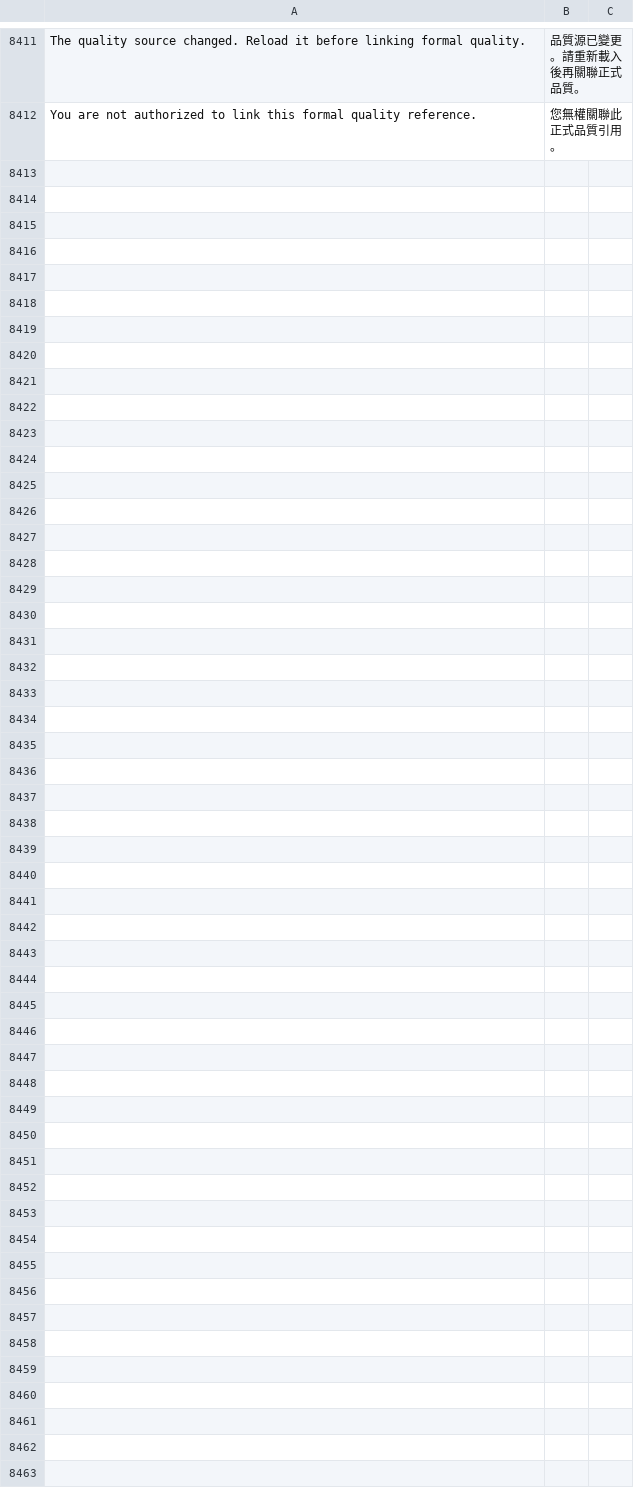
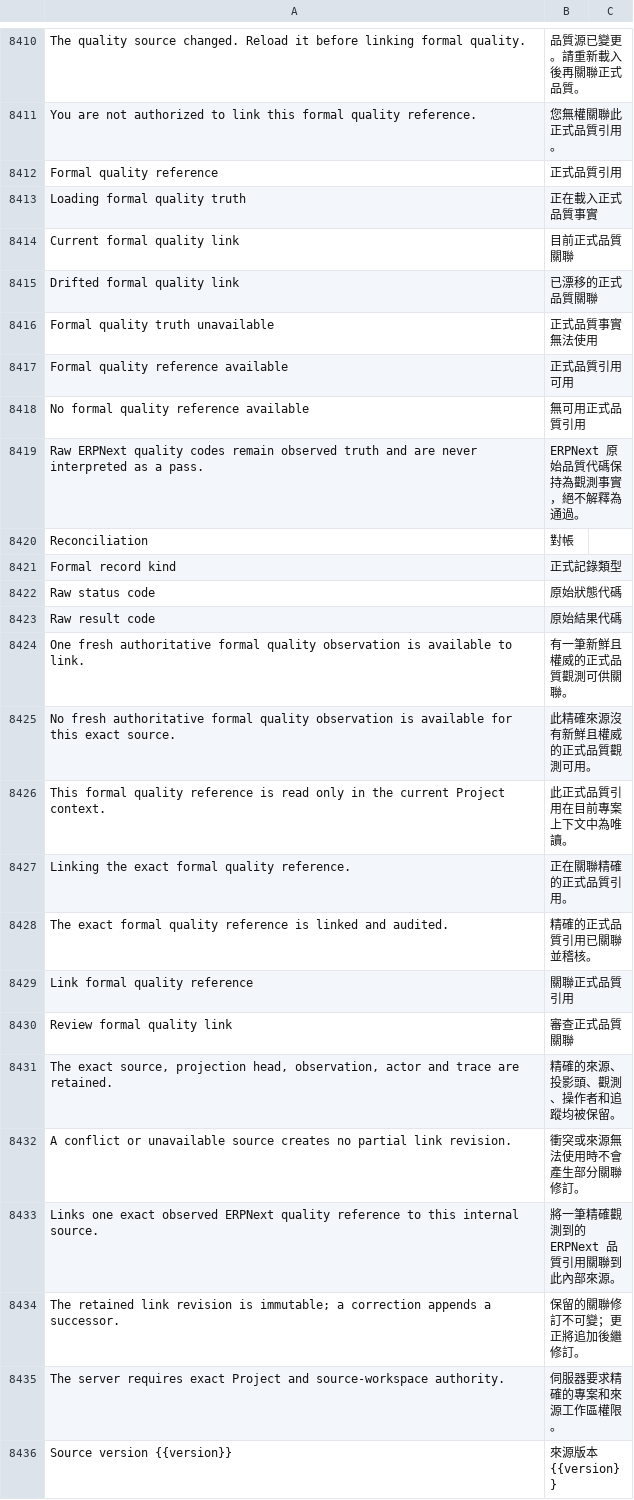
Before and after one commit to kaibowang-hash/jce_npi, a CSV file: apps/npi_core/npi_core/translations/zh-TW.csv, drawn as a sheet; only a part is shown, gaps mark what is left out; the diff names each change by its address in the sheet, - before the commit and + after, or states it on an @@ line.

Commit message:
feat(p8-06): add formal quality link inspector

```diff
--- a/apps/npi_core/npi_core/translations/zh-TW.csv
+++ b/apps/npi_core/npi_core/translations/zh-TW.csv
+row 8412: Formal quality reference | 正式品質引用
+row 8413: Loading formal quality truth | 正在載入正式品質事實
+row 8414: Current formal quality link | 目前正式品質關聯
+row 8415: Drifted formal quality link | 已漂移的正式品質關聯
+row 8416: Formal quality truth unavailable | 正式品質事實無法使用
+row 8417: Formal quality reference available | 正式品質引用可用
+row 8418: No formal quality reference available | 無可用正式品質引用
+row 8419: Raw ERPNext quality codes remain observed truth and are never interpreted as a pass. | ERPNext 原始品質代碼保持為觀測事實，絕不解釋為通過。
@@ row 2510 moved to row 8420: Reconciliation @@
+row 8421: Formal record kind | 正式記錄類型
+row 8422: Raw status code | 原始狀態代碼
+row 8423: Raw result code | 原始結果代碼
+row 8424: One fresh authoritative formal quality observation is available to link. | 有一筆新鮮且權威的正式品質觀測可供關聯。
+row 8425: No fresh authoritative formal quality observation is available for this exact source. | 此精確來源沒有新鮮且權威的正式品質觀測可用。
+row 8426: This formal quality reference is read only in the current Project context. | 此正式品質引用在目前專案上下文中為唯讀。
+row 8427: Linking the exact formal quality reference. | 正在關聯精確的正式品質引用。
+row 8428: The exact formal quality reference is linked and audited. | 精確的正式品質引用已關聯並稽核。
+row 8429: Link formal quality reference | 關聯正式品質引用
+row 8430: Review formal quality link | 審查正式品質關聯
+row 8431: The exact source, projection head, observation, actor and trace are retained. | 精確的來源、投影頭、觀測、操作者和追蹤均被保留。
+row 8432: A conflict or unavailable source creates no partial link revision. | 衝突或來源無法使用時不會產生部分關聯修訂。
+row 8433: Links one exact observed ERPNext quality reference to this internal source. | 將一筆精確觀測到的 ERPNext 品質引用關聯到此內部來源。
+row 8434: The retained link revision is immutable; a correction appends a successor. | 保留的關聯修訂不可變；更正將追加後繼修訂。
+row 8435: The server requires exact Project and source-workspace authority. | 伺服器要求精確的專案和來源工作區權限。
+row 8436: Source version {{version}} | 來源版本 {{version}}
```
Also changed, not shown: apps/npi_core/npi_core/translations/zh.csv, 41 other files.
